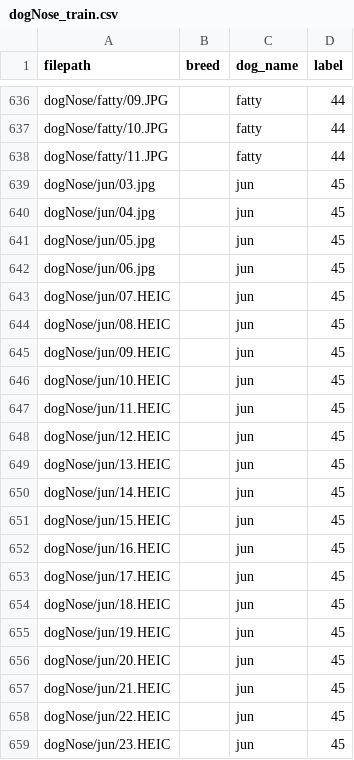
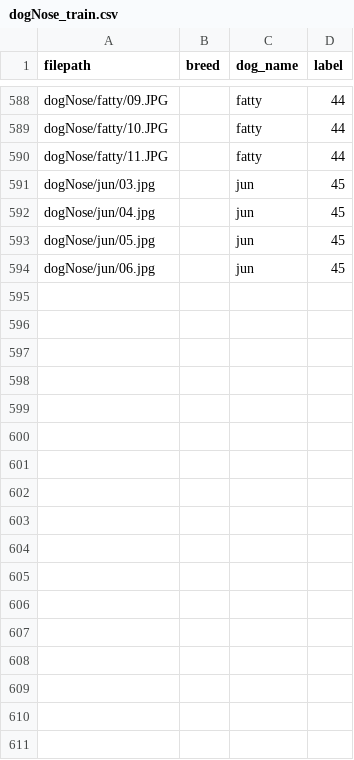
Before and after one commit to laugh-roll-cat-and-dog/doggy_style, a CSV file: dogNose_train.csv, drawn as a sheet; only a part is shown, gaps mark what is left out; the diff covers the shown part only; the diff names each change by its address in the sheet, - before the commit and + after, or states it on an @@ line.

```diff
--- a/dogNose_train.csv
+++ b/dogNose_train.csv
-row 643: dogNose/jun/07.HEIC |  | jun | 45
-row 644: dogNose/jun/08.HEIC |  | jun | 45
-row 645: dogNose/jun/09.HEIC |  | jun | 45
-row 646: dogNose/jun/10.HEIC |  | jun | 45
-row 647: dogNose/jun/11.HEIC |  | jun | 45
-row 648: dogNose/jun/12.HEIC |  | jun | 45
-row 649: dogNose/jun/13.HEIC |  | jun | 45
-row 650: dogNose/jun/14.HEIC |  | jun | 45
-row 651: dogNose/jun/15.HEIC |  | jun | 45
-row 652: dogNose/jun/16.HEIC |  | jun | 45
-row 653: dogNose/jun/17.HEIC |  | jun | 45
-row 654: dogNose/jun/18.HEIC |  | jun | 45
-row 655: dogNose/jun/19.HEIC |  | jun | 45
-row 656: dogNose/jun/20.HEIC |  | jun | 45
-row 657: dogNose/jun/21.HEIC |  | jun | 45
-row 658: dogNose/jun/22.HEIC |  | jun | 45
-row 659: dogNose/jun/23.HEIC |  | jun | 45
```
Also changed, not shown: 48 removed rows elsewhere in this file, 4 other files.
